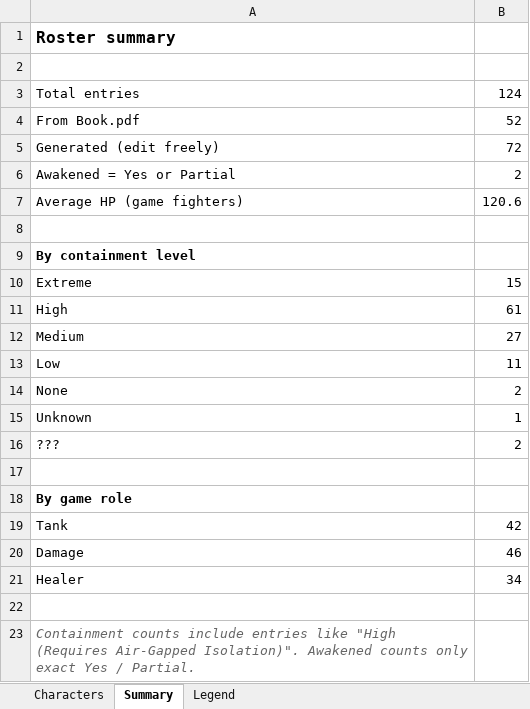
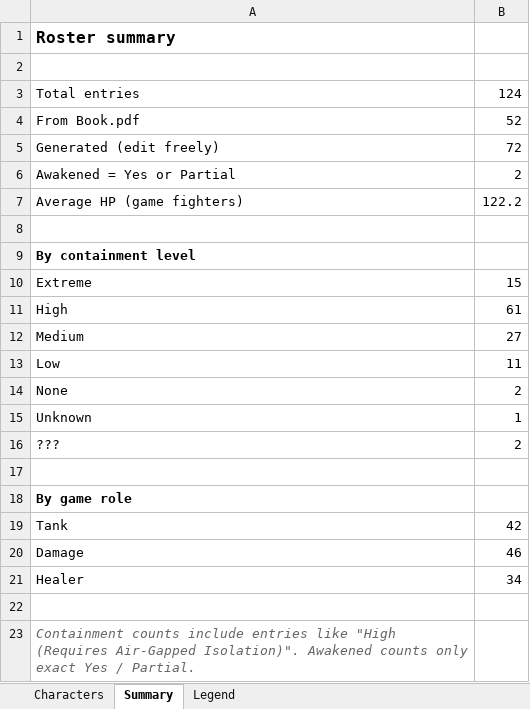
Before and after one commit to jtanis2009-design/Fal-125-Project-game, an Excel workbook: data/FAL125_Character_Book.xlsx, sheet Summary, drawn as a sheet; values as stored, in another font and other column widths than the file's, no borders; the diff names each change by its address in the sheet, - before the commit and + after, or states it on an @@ line.

```diff
--- a/data/FAL125_Character_Book.xlsx (sheet Summary)
+++ b/data/FAL125_Character_Book.xlsx (sheet Summary)
-B7: 120.6
+B7: 122.2
```
Also changed, not shown: sheet Characters, 6 other files.
